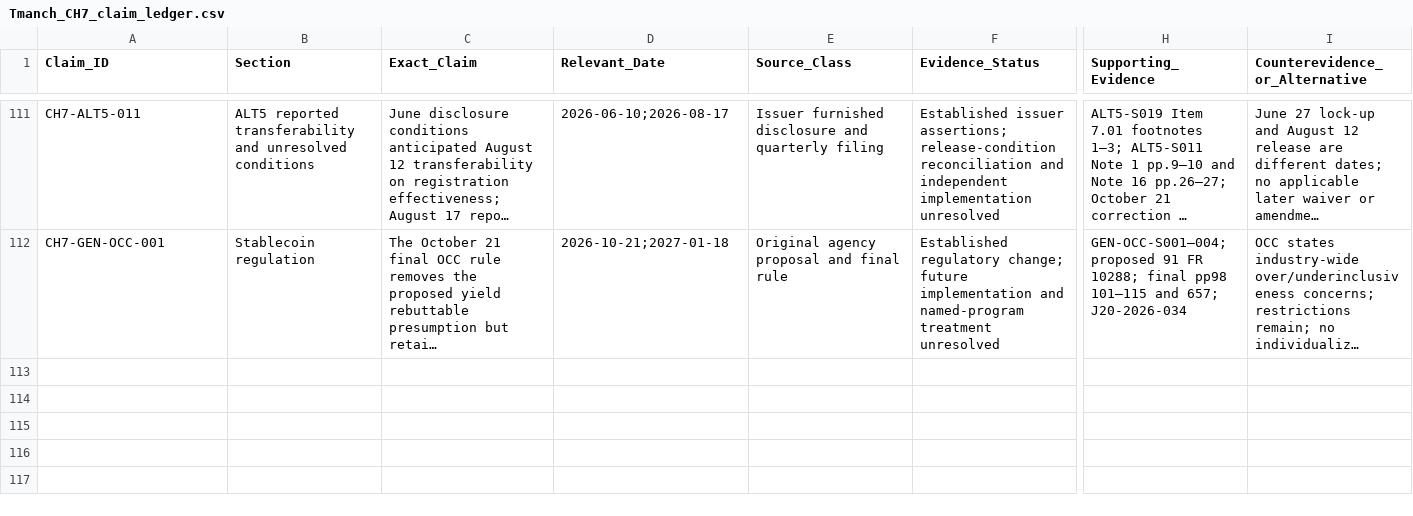
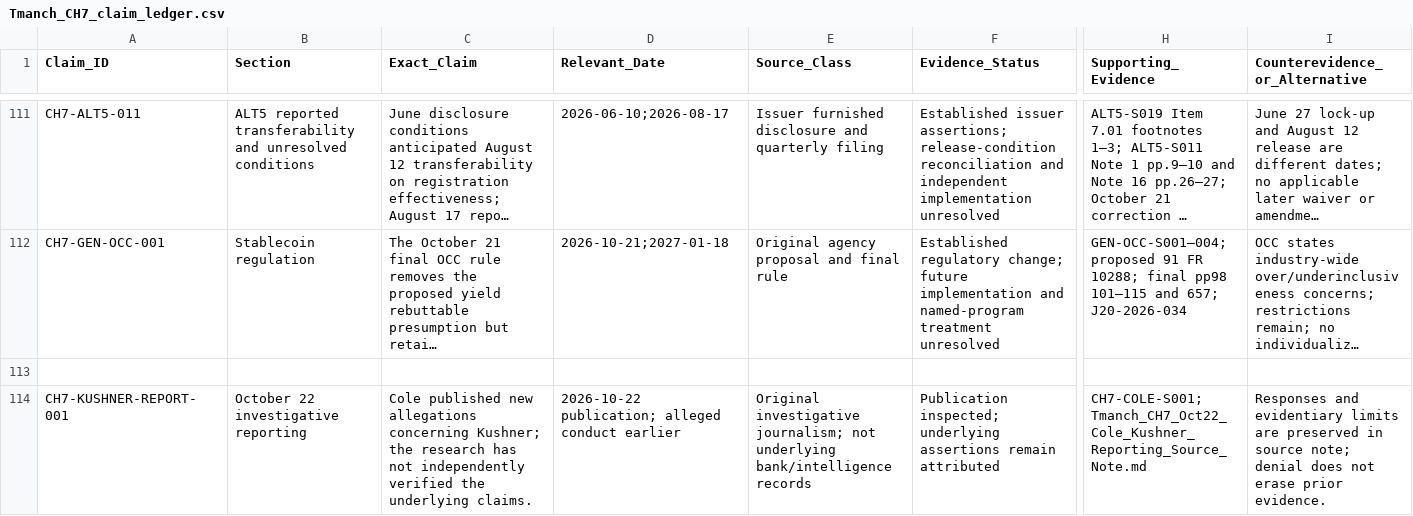
Before and after one commit to mfreeze77/DJT, a CSV file: research-library/Tmanch_CH7_claim_ledger.csv, drawn as a sheet; only a part is shown, gaps mark what is left out; long unchanged cells end in …; rows hold the shown columns only; the diff names each change by its address in the sheet, - before the commit and + after, or states it on an @@ line.

Commit message:
Research: attribute Cole report and connect dated Kushner evidence

```diff
--- a/research-library/Tmanch_CH7_claim_ledger.csv
+++ b/research-library/Tmanch_CH7_claim_ledger.csv
+row 113: (empty)
+row 114: CH7-KUSHNER-REPORT-001 | October 22 investigative reporting | Cole published new allegations concerning Kushner; the research has not independently verified the underlying claims. | 2026-10-22 publication; alleged conduct earlier | Original investigative journalism; not underlying bank/intelligence records | Publication inspected; underlying assertions remain attributed | CH7-COLE-S001; Tmanch_CH7_Oct22_Cole_Kushner_Reporting_Source_Note.md | Responses and evidentiary limits are preserved in source note; denial does not erase prior evidence.
```
Also changed, not shown: research-library/Tmanch_CH7_J20_event_ledger.csv, 3 other files.
